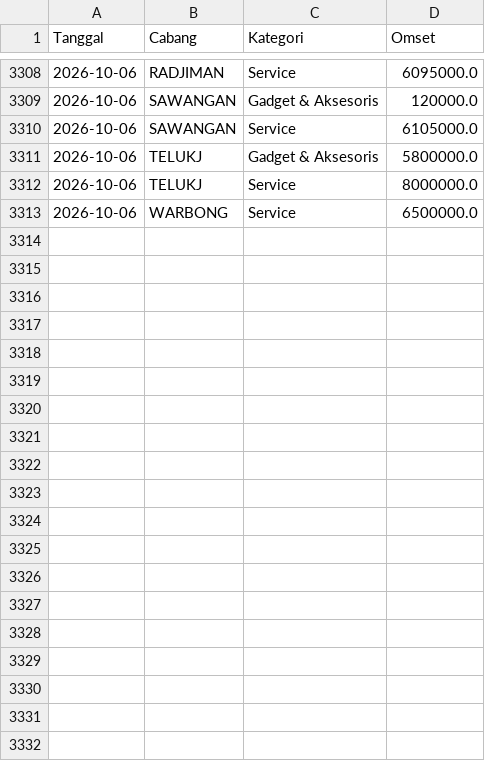
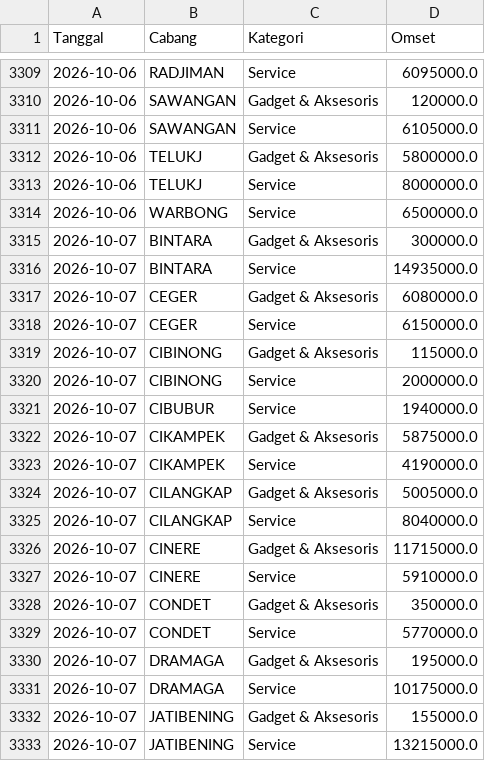
Before and after one commit to ikbalmadinahgroup-creator/Dashboard-Omset, a CSV file: data/log/upload_log.csv, drawn as a sheet; only a part is shown, gaps mark what is left out; the diff covers the shown part only; the diff names each change by its address in the sheet, - before the commit and + after, or states it on an @@ line.

```diff
--- a/data/log/upload_log.csv
+++ b/data/log/upload_log.csv
+row 3315: 2026-10-07 | BINTARA | Gadget & Aksesoris | 300000.0
+row 3316: 2026-10-07 | BINTARA | Service | 14935000.0
+row 3317: 2026-10-07 | CEGER | Gadget & Aksesoris | 6080000.0
+row 3318: 2026-10-07 | CEGER | Service | 6150000.0
+row 3319: 2026-10-07 | CIBINONG | Gadget & Aksesoris | 115000.0
+row 3320: 2026-10-07 | CIBINONG | Service | 2000000.0
+row 3321: 2026-10-07 | CIBUBUR | Service | 1940000.0
+row 3322: 2026-10-07 | CIKAMPEK | Gadget & Aksesoris | 5875000.0
+row 3323: 2026-10-07 | CIKAMPEK | Service | 4190000.0
+row 3324: 2026-10-07 | CILANGKAP | Gadget & Aksesoris | 5005000.0
+row 3325: 2026-10-07 | CILANGKAP | Service | 8040000.0
+row 3326: 2026-10-07 | CINERE | Gadget & Aksesoris | 11715000.0
+row 3327: 2026-10-07 | CINERE | Service | 5910000.0
+row 3328: 2026-10-07 | CONDET | Gadget & Aksesoris | 350000.0
+row 3329: 2026-10-07 | CONDET | Service | 5770000.0
+row 3330: 2026-10-07 | DRAMAGA | Gadget & Aksesoris | 195000.0
+row 3331: 2026-10-07 | DRAMAGA | Service | 10175000.0
+row 3332: 2026-10-07 | JATIBENING | Gadget & Aksesoris | 155000.0
+row 3333: 2026-10-07 | JATIBENING | Service | 13215000.0
```
Also changed, not shown: 16 added rows and 4 edited cells elsewhere in this file, 38 other files.
